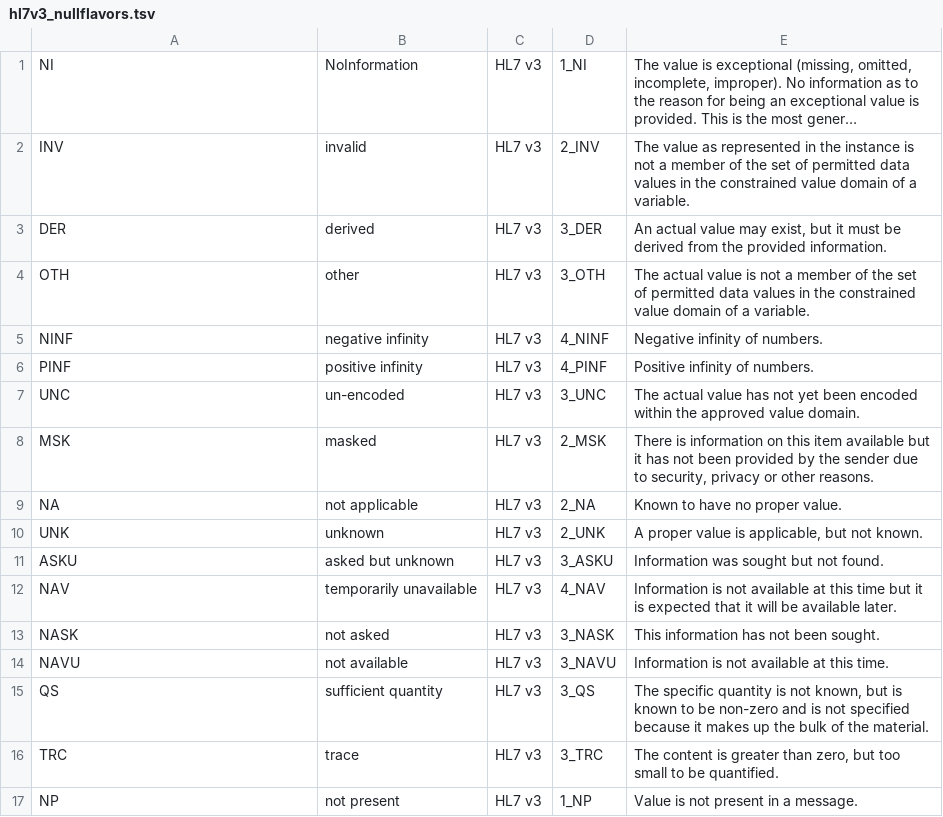
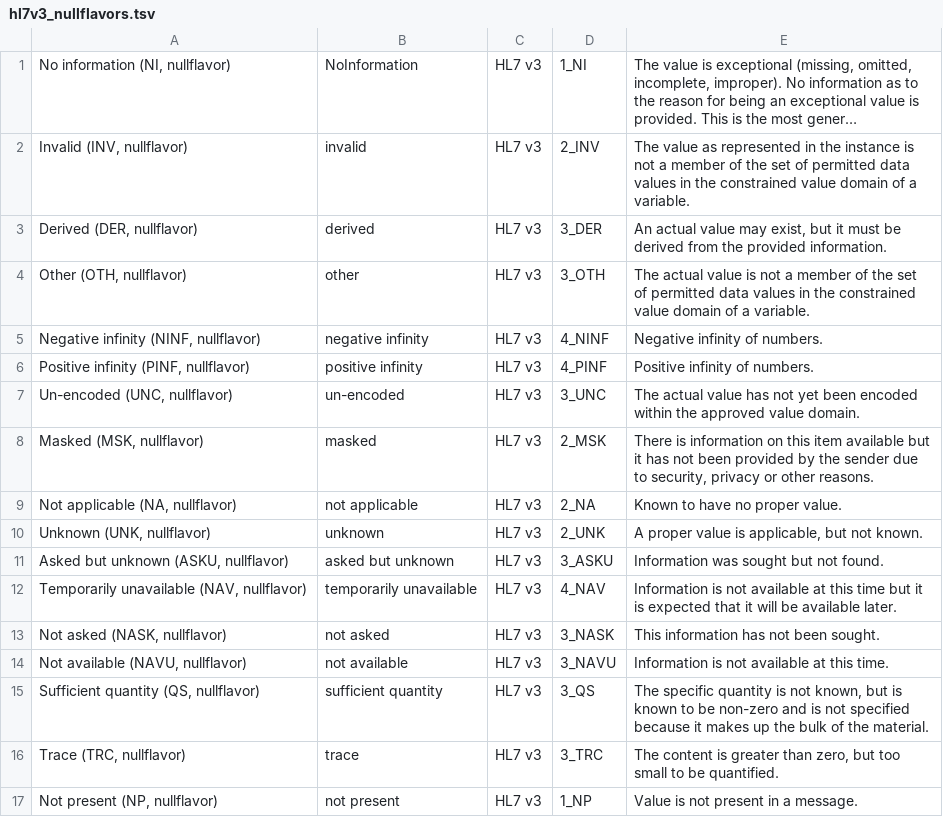
Before and after one commit to fairgenomes/information, a TSV file: fairgenomes_molgenis_app/data/hl7v3_nullflavors.tsv, drawn as a sheet; long unchanged cells end in …; the diff names each change by its address in the sheet, - before the commit and + after, or states it on an @@ line.

Commit message:
Update nullflavors for better labels

```diff
--- a/fairgenomes_molgenis_app/data/hl7v3_nullflavors.tsv
+++ b/fairgenomes_molgenis_app/data/hl7v3_nullflavors.tsv
-A1: NI
+A1: No information (NI, nullflavor)
-A2: INV
+A2: Invalid (INV, nullflavor)
-A3: DER
+A3: Derived (DER, nullflavor)
-A4: OTH
+A4: Other (OTH, nullflavor)
-A5: NINF
+A5: Negative infinity (NINF, nullflavor)
-A6: PINF
+A6: Positive infinity (PINF, nullflavor)
-A7: UNC
+A7: Un-encoded (UNC, nullflavor)
-A8: MSK
+A8: Masked (MSK, nullflavor)
-A9: NA
+A9: Not applicable (NA, nullflavor)
-A10: UNK
+A10: Unknown (UNK, nullflavor)
-A11: ASKU
+A11: Asked but unknown (ASKU, nullflavor)
-A12: NAV
+A12: Temporarily unavailable (NAV, nullflavor)
-A13: NASK
+A13: Not asked (NASK, nullflavor)
-A14: NAVU
+A14: Not available (NAVU, nullflavor)
-A15: QS
+A15: Sufficient quantity (QS, nullflavor)
-A16: TRC
+A16: Trace (TRC, nullflavor)
-A17: NP
+A17: Not present (NP, nullflavor)
```
